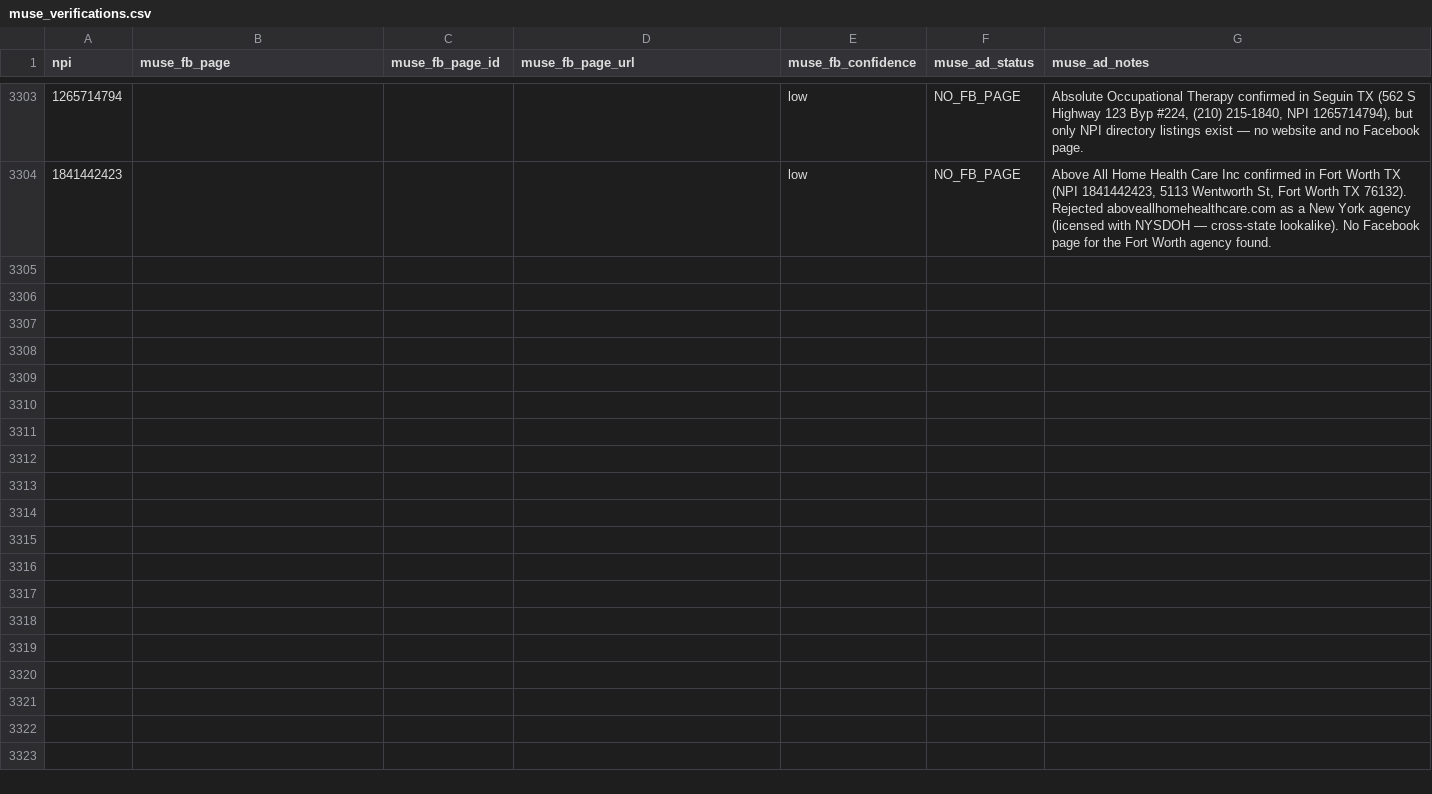
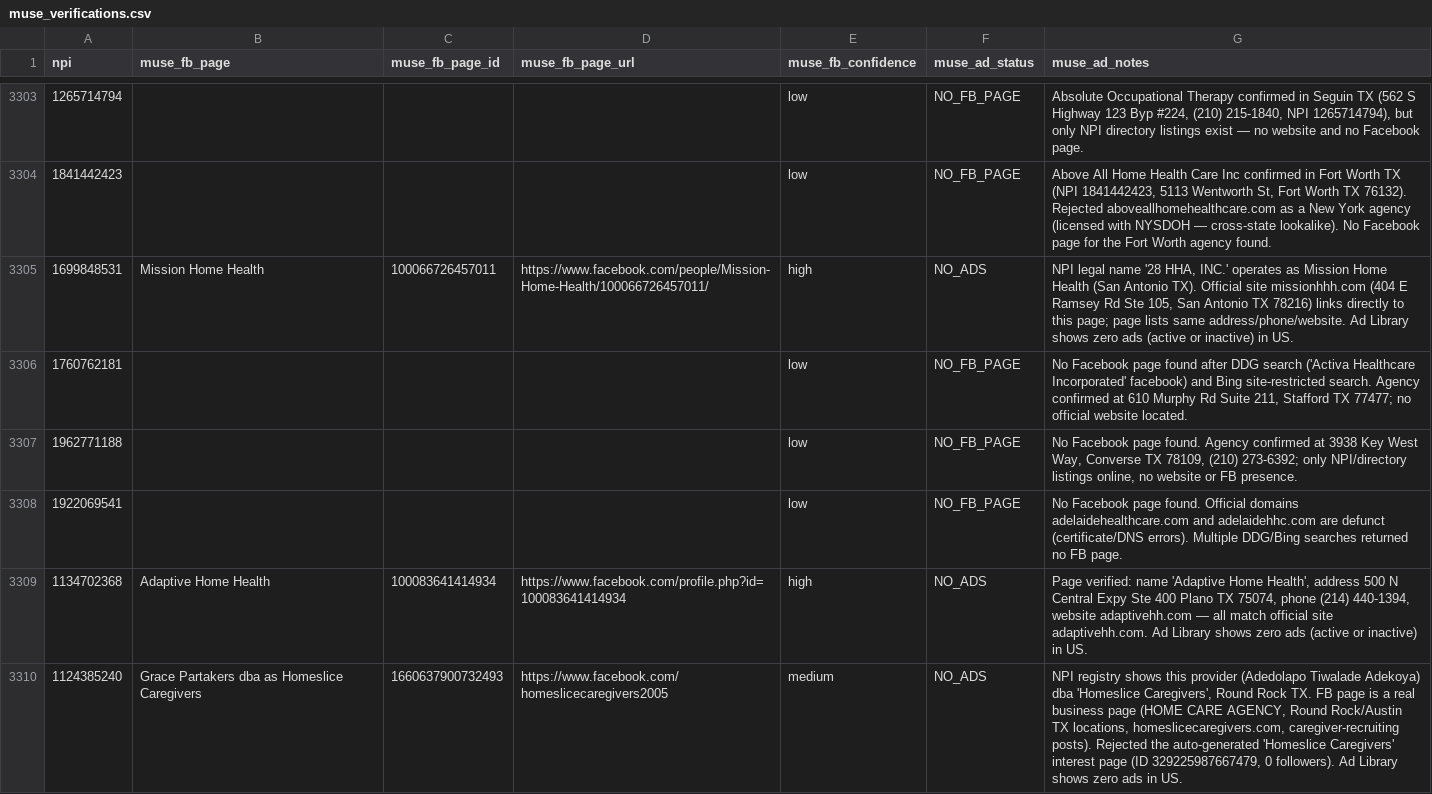
Before and after one commit to Sarojkumar9999/targeto-senior-home-care-pipeline, a CSV file: data/muse_verifications.csv, drawn as a sheet; only a part is shown, gaps mark what is left out; the diff covers the shown part only; the diff names each change by its address in the sheet, - before the commit and + after, or states it on an @@ line.

Commit message:
tier 4 wave 26 batch 43/110: 12 no-FB-trace agencies (15 workers) (+12 verified, 0 dupes skipped)

```diff
--- a/data/muse_verifications.csv
+++ b/data/muse_verifications.csv
+row 3305: 1699848531 | Mission Home Health | 100066726457011 | https://www.facebook.com/people/Mission-Home-Health/100066726457011/ | high | NO_ADS | NPI legal name '28 HHA, INC.' operates as Mission Home Health (San Antonio TX). Official site missionhhh.com (404 E Ramsey Rd Ste 105, San Antonio TX 78216) links directly to this page; page lists same address/phone/website. Ad Library shows zero ads (active or inactive) in US.
+row 3306: 1760762181 |  |  |  | low | NO_FB_PAGE | No Facebook page found after DDG search ('Activa Healthcare Incorporated' facebook) and Bing site-restricted search. Agency confirmed at 610 Murphy Rd Suite 211, Stafford TX 77477; no official website located.
+row 3307: 1962771188 |  |  |  | low | NO_FB_PAGE | No Facebook page found. Agency confirmed at 3938 Key West Way, Converse TX 78109, (210) 273-6392; only NPI/directory listings online, no website or FB presence.
+row 3308: 1922069541 |  |  |  | low | NO_FB_PAGE | No Facebook page found. Official domains adelaidehealthcare.com and adelaidehhc.com are defunct (certificate/DNS errors). Multiple DDG/Bing searches returned no FB page.
+row 3309: 1134702368 | Adaptive Home Health | 100083641414934 | https://www.facebook.com/profile.php?id=100083641414934 | high | NO_ADS | Page verified: name 'Adaptive Home Health', address 500 N Central Expy Ste 400 Plano TX 75074, phone (214) 440-1394, website adaptivehh.com — all match official site adaptivehh.com. Ad Library shows zero ads (active or inactive) in US.
+row 3310: 1124385240 | Grace Partakers dba as Homeslice Caregivers | 1660637900732493 | https://www.facebook.com/homeslicecaregivers2005 | medium | NO_ADS | NPI registry shows this provider (Adedolapo Tiwalade Adekoya) dba 'Homeslice Caregivers', Round Rock TX. FB page is a real business page (HOME CARE AGENCY, Round Rock/Austin TX locations, homeslicecaregivers.com, caregiver-recruiting posts). Rejected the auto-generated 'Homeslice Caregivers' interest page (ID 329225987667479, 0 followers). Ad Library shows zero ads in US.
```
Also changed, not shown: 6 added rows elsewhere in this file.
